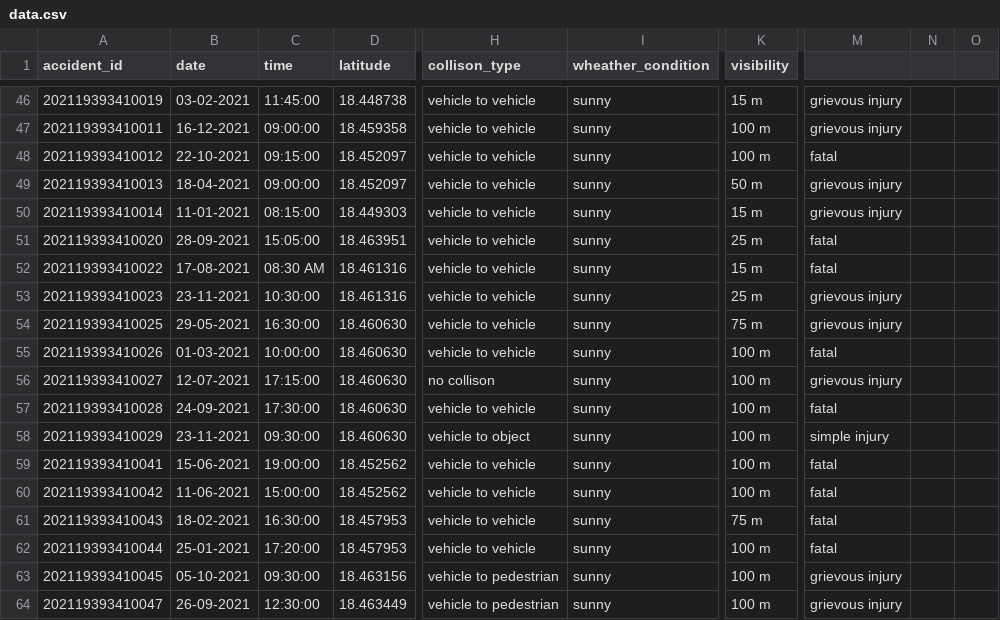
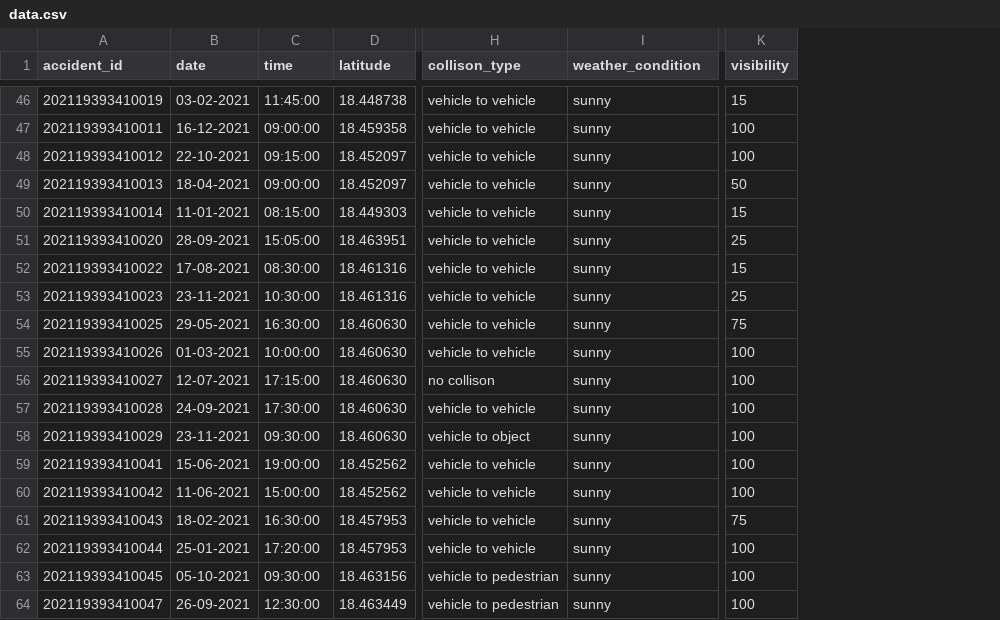
Before and after one commit to Aviii17/accident-predication, a CSV file: src/asset/data.csv, drawn as a sheet; only a part is shown, gaps mark what is left out; the diff covers the shown part only; the diff names each change by its address in the sheet, - before the commit and + after, or states it on an @@ line.

```diff
--- a/src/asset/data.csv
+++ b/src/asset/data.csv
-column M, rows 46-64: grievous injury | grievous injury | fatal | grievous injury | grievous injury | fatal | fatal | grievous injury | grievous injury | fatal | grievous injury | fatal | simple injury | fatal | fatal | fatal | fatal | grievous injury | grievous injury
-column N, empty
-column O, empty
-I1: wheather_condition
+I1: weather_condition
-K46 (visibility): 15 m
+K46 (visibility): 15
-K47:K48 (visibility): 100 m
+K47:K48 (visibility): 100
-K49 (visibility): 50 m
+K49 (visibility): 50
-K50 (visibility): 15 m
+K50 (visibility): 15
-K51 (visibility): 25 m
+K51 (visibility): 25
-C52 (time): 08:30 AM
+C52 (time): 08:30:00
-K52 (visibility): 15 m
+K52 (visibility): 15
-K53 (visibility): 25 m
+K53 (visibility): 25
-K54 (visibility): 75 m
+K54 (visibility): 75
-K55:K60 (visibility): 100 m
+K55:K60 (visibility): 100
-K61 (visibility): 75 m
+K61 (visibility): 75
-K62:K64 (visibility): 100 m
+K62:K64 (visibility): 100
```
Also changed, not shown: 80 edited cells elsewhere in this file, 7 other files.
